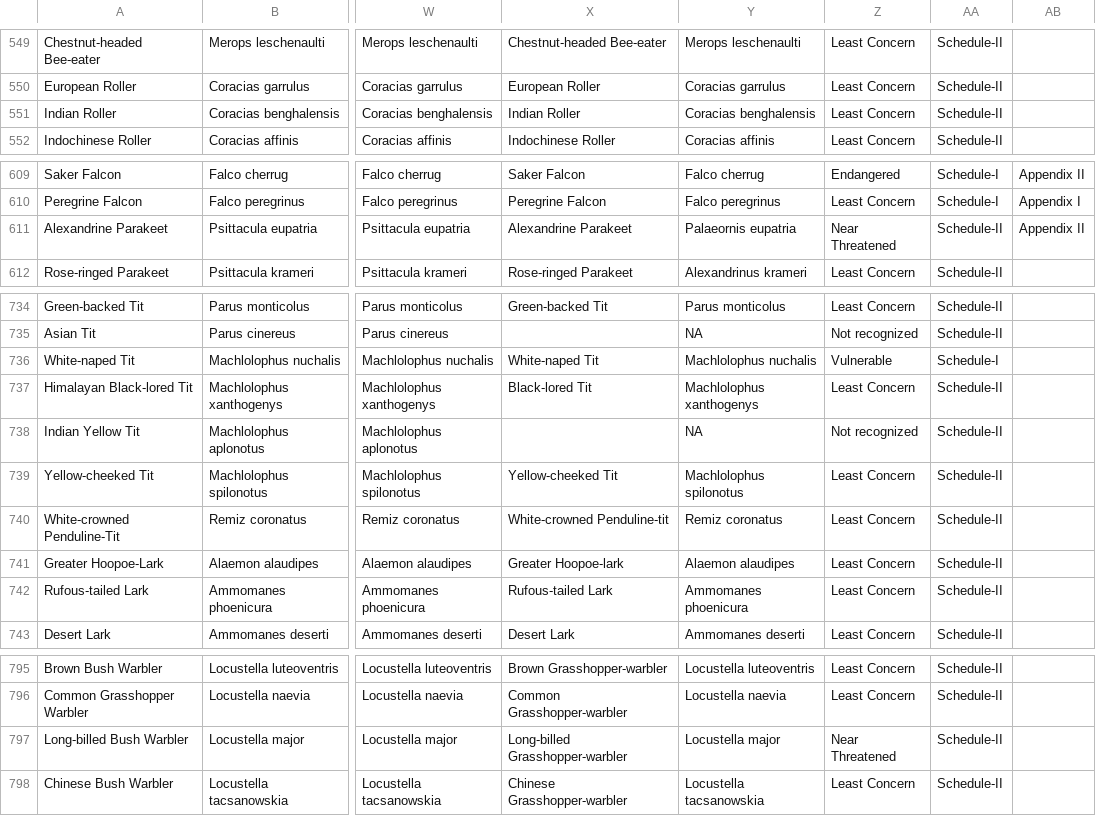
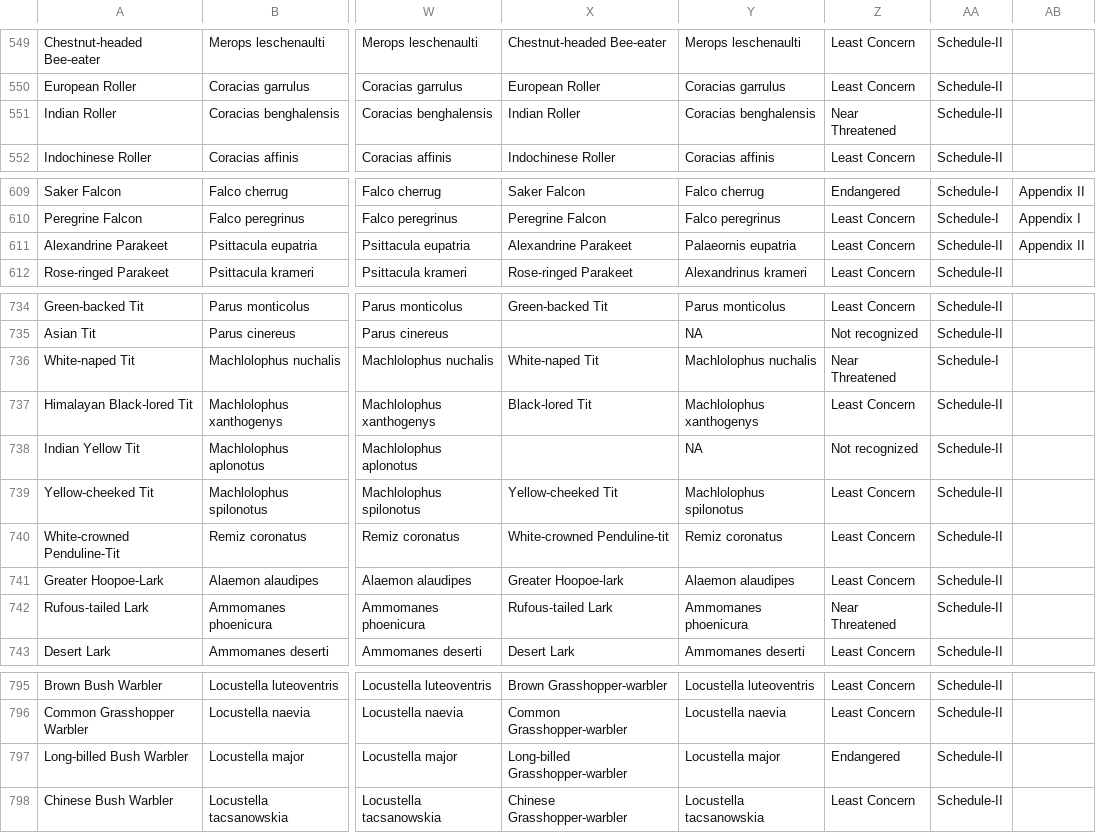
Before and after one commit to stateofindiasbirds/soib_2023, a CSV file: 00_data/SoIB_mapping_2024.csv, drawn as a sheet; only a part is shown, gaps mark what is left out; the diff covers the shown part only; the diff names each change by its address in the sheet, - before the commit and + after, or states it on an @@ line.

```diff
--- a/00_data/SoIB_mapping_2024.csv
+++ b/00_data/SoIB_mapping_2024.csv
-Z551: Least Concern
+Z551: Near Threatened
-Z611: Near Threatened
+Z611: Least Concern
-Z736: Vulnerable
+Z736: Near Threatened
-Z742: Least Concern
+Z742: Near Threatened
-Z797: Near Threatened
+Z797: Endangered
```
Also changed, not shown: 7 edited cells elsewhere in this file.
